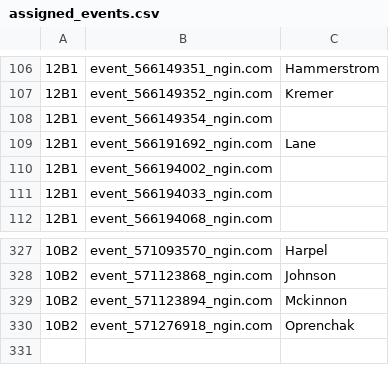
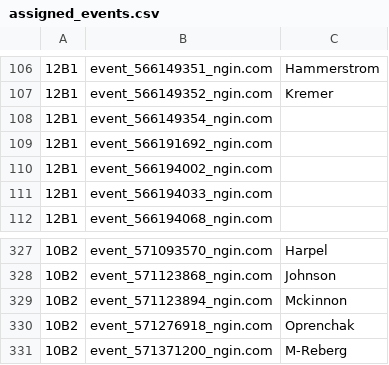
Before and after one commit to norm0/lockerroom, a CSV file: assigned_events.csv, drawn as a sheet; only a part is shown, gaps mark what is left out; the diff covers the shown part only; the diff names each change by its address in the sheet, - before the commit and + after, or states it on an @@ line.

```diff
--- a/assigned_events.csv
+++ b/assigned_events.csv
-C109: Lane
+C109: (empty)
+row 331: 10B2 | event_571371200_ngin.com | M-Reberg
```
Also changed, not shown: 15 edited cells elsewhere in this file, 4 other files.
